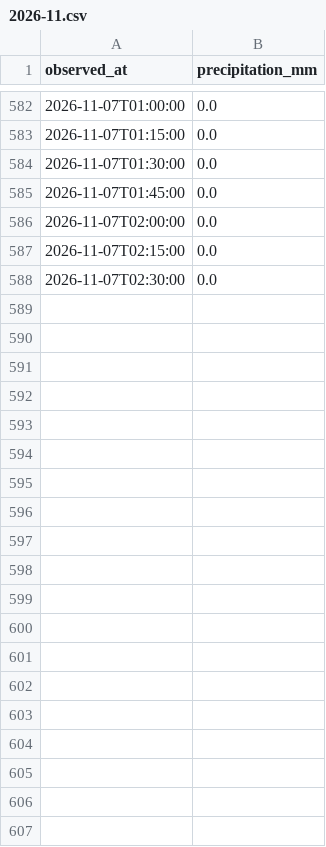
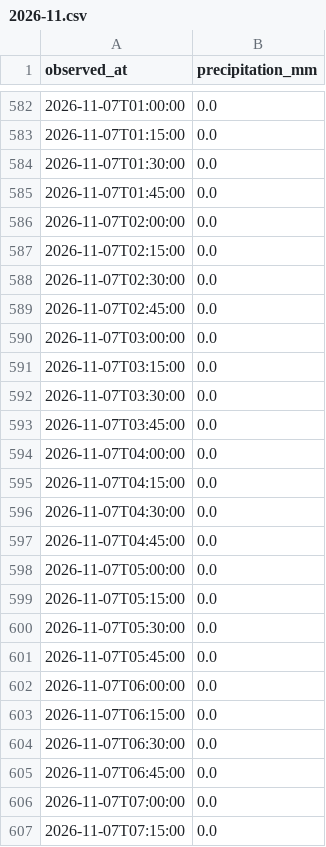
Before and after one commit to THETIMEINC/sakaigawa-watch, a CSV file: generated/data/rain/2026-11.csv, drawn as a sheet; only a part is shown, gaps mark what is left out; the diff names each change by its address in the sheet, - before the commit and + after, or states it on an @@ line.

```diff
--- a/generated/data/rain/2026-11.csv
+++ b/generated/data/rain/2026-11.csv
+row 589: 2026-11-07T02:45:00 | 0.0
+row 590: 2026-11-07T03:00:00 | 0.0
+row 591: 2026-11-07T03:15:00 | 0.0
+row 592: 2026-11-07T03:30:00 | 0.0
+row 593: 2026-11-07T03:45:00 | 0.0
+row 594: 2026-11-07T04:00:00 | 0.0
+row 595: 2026-11-07T04:15:00 | 0.0
+row 596: 2026-11-07T04:30:00 | 0.0
+row 597: 2026-11-07T04:45:00 | 0.0
+row 598: 2026-11-07T05:00:00 | 0.0
+row 599: 2026-11-07T05:15:00 | 0.0
+row 600: 2026-11-07T05:30:00 | 0.0
+row 601: 2026-11-07T05:45:00 | 0.0
+row 602: 2026-11-07T06:00:00 | 0.0
+row 603: 2026-11-07T06:15:00 | 0.0
+row 604: 2026-11-07T06:30:00 | 0.0
+row 605: 2026-11-07T06:45:00 | 0.0
+row 606: 2026-11-07T07:00:00 | 0.0
+row 607: 2026-11-07T07:15:00 | 0.0
```
Also changed, not shown: generated/data/levels/2026-11.csv, 4 other files.
